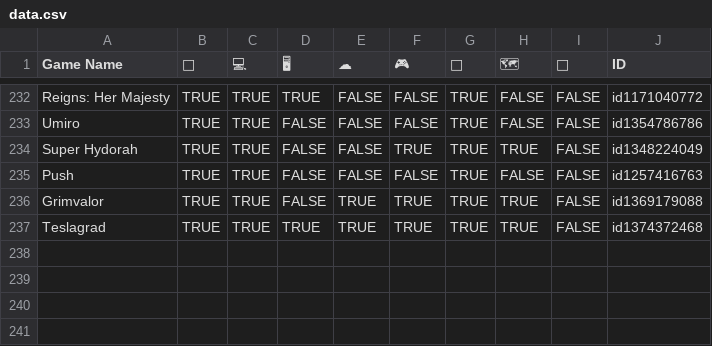
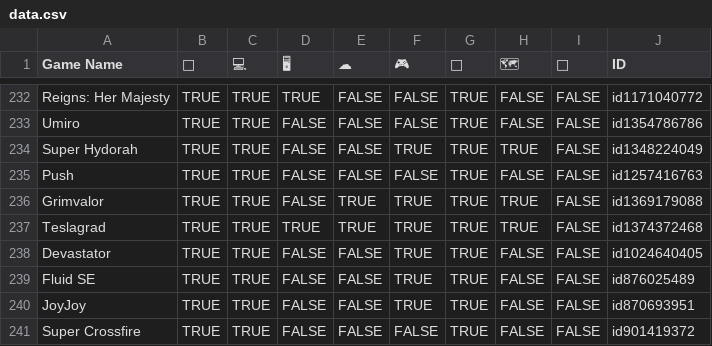
Before and after one commit to Recognition101/ios-games, a CSV file: data.csv, drawn as a sheet; only a part is shown, gaps mark what is left out.

Commit message:
feat(games) add radiangames
fix(image) add teslagrad image

```diff
--- a/data.csv
+++ b/data.csv
@@ -237 +237,5 @@ Grimvalor,TRUE,TRUE,FALSE,TRUE,TRUE,TRUE,TRUE,FALSE,id1369179088
 Teslagrad,TRUE,TRUE,TRUE,TRUE,TRUE,TRUE,TRUE,FALSE,id1374372468
+Devastator,TRUE,TRUE,FALSE,FALSE,TRUE,TRUE,FALSE,FALSE,id1024640405
+Fluid SE,TRUE,TRUE,FALSE,FALSE,TRUE,TRUE,FALSE,FALSE,id876025489
+JoyJoy,TRUE,TRUE,FALSE,FALSE,TRUE,TRUE,FALSE,FALSE,id870693951
+Super Crossfire,TRUE,TRUE,FALSE,FALSE,FALSE,TRUE,FALSE,FALSE,id901419372
```
